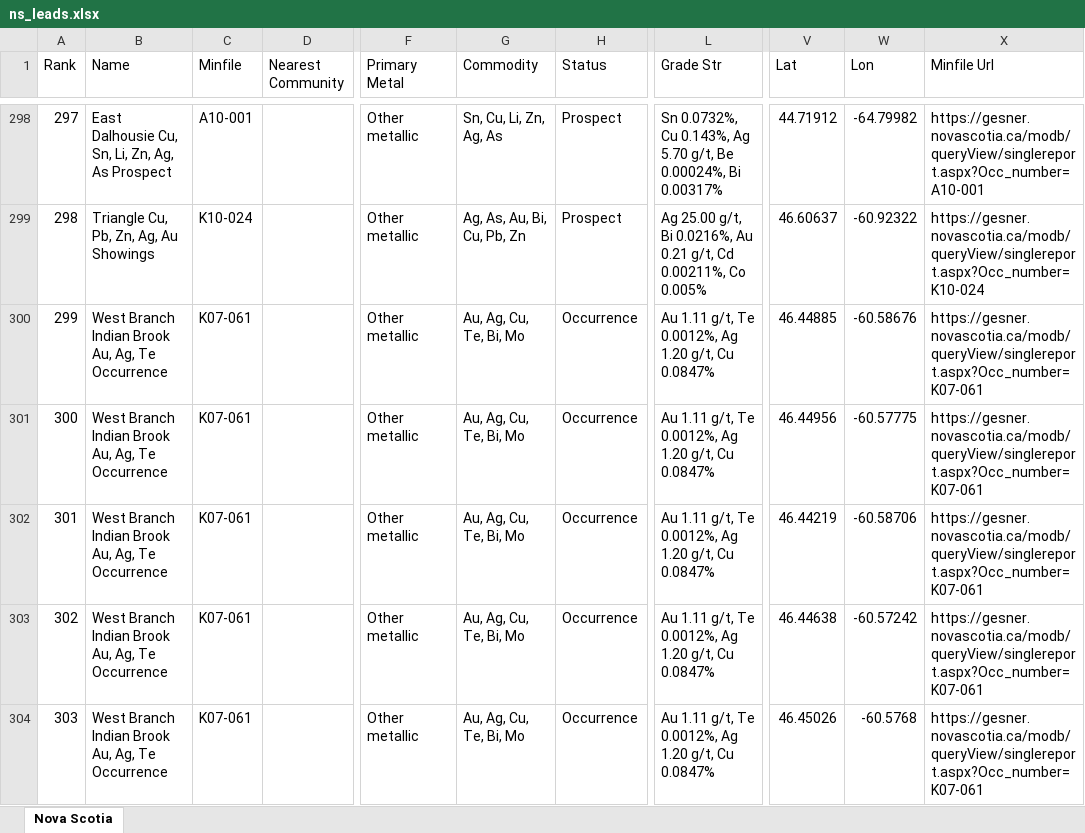
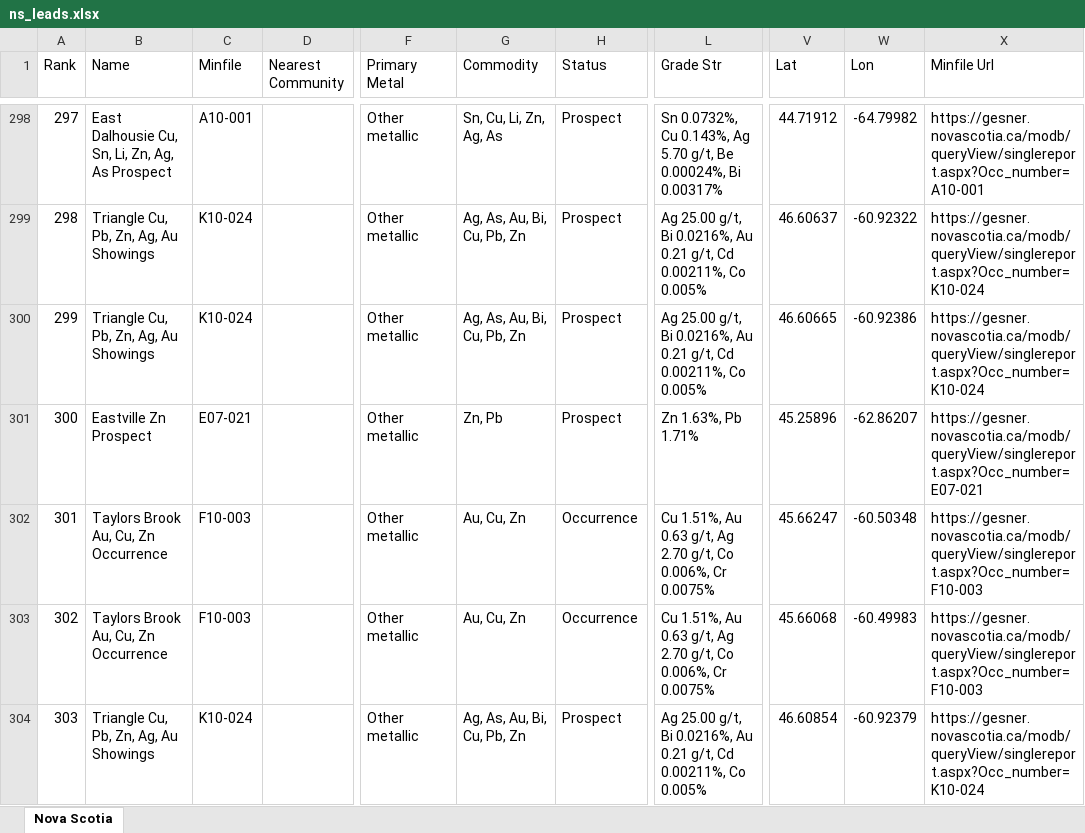
Before and after one commit to jaydeepdive/closeology, an Excel workbook: site/ns_leads.xlsx, sheet Nova Scotia, drawn as a sheet; only a part is shown, gaps mark what is left out; values as stored, in another font and other column widths than the file's, no borders; the diff covers the shown part only; the diff names each change by its address in the sheet, - before the commit and + after, or states it on an @@ line.

```diff
--- a/site/ns_leads.xlsx (sheet Nova Scotia)
+++ b/site/ns_leads.xlsx (sheet Nova Scotia)
-B300 (Name): West Branch Indian Brook Au, Ag, Te Occurrence
+B300 (Name): Triangle Cu, Pb, Zn, Ag, Au Showings
-C300 (Minfile): K07-061
+C300 (Minfile): K10-024
-G300 (Commodity): Au, Ag, Cu, Te, Bi, Mo
+G300 (Commodity): Ag, As, Au, Bi, Cu, Pb, Zn
-H300:H301 (Status): Occurrence
+H300:H301 (Status): Prospect
-L300 (Grade Str): Au 1.11 g/t, Te 0.0012%, Ag 1.20 g/t, Cu 0.0847%
+L300 (Grade Str): Ag 25.00 g/t, Bi 0.0216%, Au 0.21 g/t, Cd 0.00211%, Co 0.005%
-V300 (Lat): 46.44885
+V300 (Lat): 46.60665
-W300 (Lon): -60.58676
+W300 (Lon): -60.92386
-X300 (Minfile Url): https://gesner.novascotia.ca/modb/queryView/singlereport.aspx?Occ_number=K07-061
+X300 (Minfile Url): https://gesner.novascotia.ca/modb/queryView/singlereport.aspx?Occ_number=K10-024
-B301 (Name): West Branch Indian Brook Au, Ag, Te Occurrence
+B301 (Name): Eastville Zn Prospect
-C301 (Minfile): K07-061
+C301 (Minfile): E07-021
-G301 (Commodity): Au, Ag, Cu, Te, Bi, Mo
+G301 (Commodity): Zn, Pb
-L301 (Grade Str): Au 1.11 g/t, Te 0.0012%, Ag 1.20 g/t, Cu 0.0847%
+L301 (Grade Str): Zn 1.63%, Pb 1.71%
-V301 (Lat): 46.44956
+V301 (Lat): 45.25896
-W301 (Lon): -60.57775
+W301 (Lon): -62.86207
-X301 (Minfile Url): https://gesner.novascotia.ca/modb/queryView/singlereport.aspx?Occ_number=K07-061
+X301 (Minfile Url): https://gesner.novascotia.ca/modb/queryView/singlereport.aspx?Occ_number=E07-021
-B302:B303 (Name): West Branch Indian Brook Au, Ag, Te Occurrence
+B302:B303 (Name): Taylors Brook Au, Cu, Zn Occurrence
-C302:C303 (Minfile): K07-061
+C302:C303 (Minfile): F10-003
-G302:G303 (Commodity): Au, Ag, Cu, Te, Bi, Mo
+G302:G303 (Commodity): Au, Cu, Zn
-L302:L303 (Grade Str): Au 1.11 g/t, Te 0.0012%, Ag 1.20 g/t, Cu 0.0847%
+L302:L303 (Grade Str): Cu 1.51%, Au 0.63 g/t, Ag 2.70 g/t, Co 0.006%, Cr 0.0075%
-V302 (Lat): 46.44219
+V302 (Lat): 45.66247
-W302 (Lon): -60.58706
+W302 (Lon): -60.50348
-X302:X303 (Minfile Url): https://gesner.novascotia.ca/modb/queryView/singlereport.aspx?Occ_number=K07-061
+X302:X303 (Minfile Url): https://gesner.novascotia.ca/modb/queryView/singlereport.aspx?Occ_number=F10-003
-V303 (Lat): 46.44638
+V303 (Lat): 45.66068
-W303 (Lon): -60.57242
+W303 (Lon): -60.49983
-B304 (Name): West Branch Indian Brook Au, Ag, Te Occurrence
+B304 (Name): Triangle Cu, Pb, Zn, Ag, Au Showings
-C304 (Minfile): K07-061
+C304 (Minfile): K10-024
-G304 (Commodity): Au, Ag, Cu, Te, Bi, Mo
+G304 (Commodity): Ag, As, Au, Bi, Cu, Pb, Zn
-H304 (Status): Occurrence
+H304 (Status): Prospect
-L304 (Grade Str): Au 1.11 g/t, Te 0.0012%, Ag 1.20 g/t, Cu 0.0847%
+L304 (Grade Str): Ag 25.00 g/t, Bi 0.0216%, Au 0.21 g/t, Cd 0.00211%, Co 0.005%
-V304 (Lat): 46.45026
+V304 (Lat): 46.60854
-W304 (Lon): -60.5768
+W304 (Lon): -60.92379
-X304 (Minfile Url): https://gesner.novascotia.ca/modb/queryView/singlereport.aspx?Occ_number=K07-061
+X304 (Minfile Url): https://gesner.novascotia.ca/modb/queryView/singlereport.aspx?Occ_number=K10-024
```
Also changed, not shown: 169 edited cells elsewhere in this sheet, site/bc_leads.xlsx, site/mb_leads.xlsx, 28 other files.
